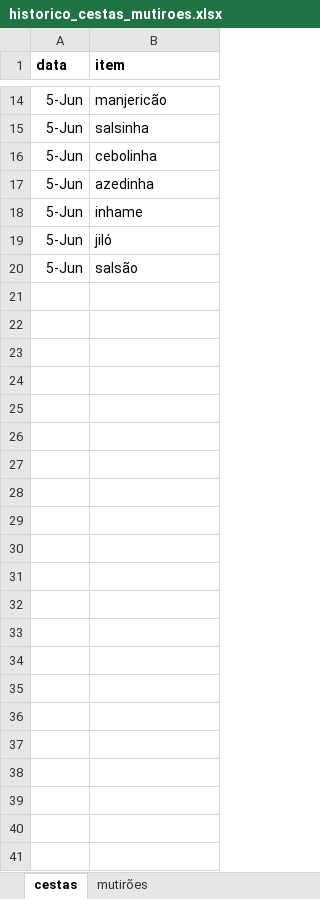
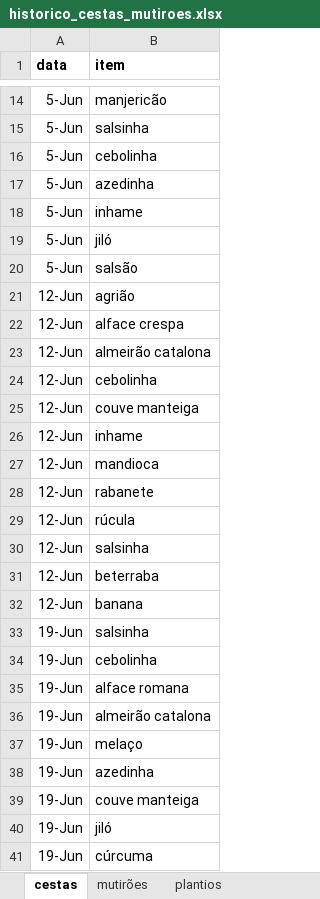
Before and after one commit to renato-favarin/web_app_CSA, an Excel workbook: data/historico_cestas_mutiroes.xlsx, sheet cestas, drawn as a sheet; only a part is shown, gaps mark what is left out; values as stored, in another font and other column widths than the file's, no borders; the diff names each change by its address in the sheet, - before the commit and + after, or states it on an @@ line.

```diff
--- a/data/historico_cestas_mutiroes.xlsx (sheet cestas)
+++ b/data/historico_cestas_mutiroes.xlsx (sheet cestas)
+sheet tab: plantios
+row 21: 12-Jun | agrião
+row 22: 12-Jun | alface crespa
+row 23: 12-Jun | almeirão catalona
+row 24: 12-Jun | cebolinha
+row 25: 12-Jun | couve manteiga
+row 26: 12-Jun | inhame
+row 27: 12-Jun | mandioca
+row 28: 12-Jun | rabanete
+row 29: 12-Jun | rúcula
+row 30: 12-Jun | salsinha
+row 31: 12-Jun | beterraba
+row 32: 12-Jun | banana
+row 33: 19-Jun | salsinha
+row 34: 19-Jun | cebolinha
+row 35: 19-Jun | alface romana
+row 36: 19-Jun | almeirão catalona
+row 37: 19-Jun | melaço
+row 38: 19-Jun | azedinha
+row 39: 19-Jun | couve manteiga
+row 40: 19-Jun | jiló
+row 41: 19-Jun | cúrcuma
```
Also changed, not shown: data/csa_pindorama.xlsx.
